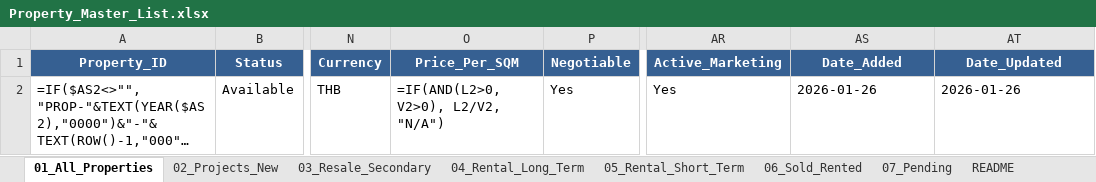
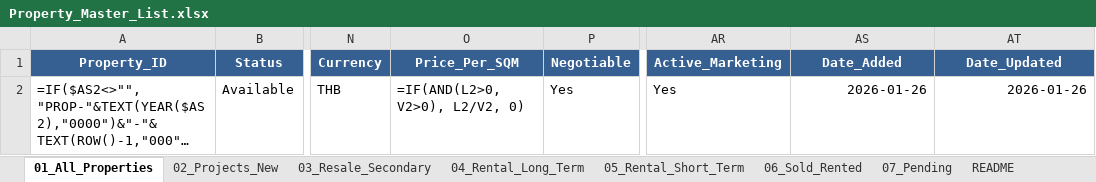
Before and after one commit to natbkgift/flowbiz-client-amp, an Excel workbook: docs/data/templates/Property_Master_List.xlsx, sheet 01_All_Properties, drawn as a sheet; only a part is shown, gaps mark what is left out; long unchanged cells end in …; values as stored, in another font and other column widths than the file's, no borders; formulas without a stored value are shown as written; the diff names each change by its address in the sheet, - before the commit and + after, or states it on an @@ line.

```diff
--- a/docs/data/templates/Property_Master_List.xlsx (sheet 01_All_Properties)
+++ b/docs/data/templates/Property_Master_List.xlsx (sheet 01_All_Properties)
-O2 (Price_Per_SQM): =IF(AND(L2>0, V2>0), L2/V2, "N/A")
+O2 (Price_Per_SQM): =IF(AND(L2>0, V2>0), L2/V2, 0)
-AS2:AT2 alignment: left
+AS2:AT2 alignment: right
```
Also changed, not shown: 1 other file.
